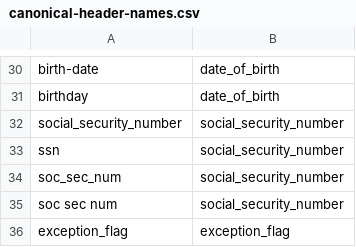
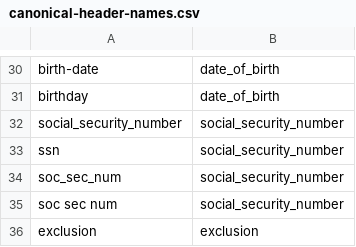
Before and after one commit to linkja/linkja-hashing, a CSV file: Hashing/src/main/resources/configuration/canonical-header-names.csv, drawn as a sheet; only a part is shown, gaps mark what is left out.

Commit message:
Rename Exception Flag to Exclusion

```diff
--- a/Hashing/src/main/resources/configuration/canonical-header-names.csv
+++ b/Hashing/src/main/resources/configuration/canonical-header-names.csv
@@ -35,2 +35,2 @@ soc_sec_num,social_security_number
 "soc sec num",social_security_number
-exception_flag,exception_flag
+exclusion,exclusion
```
Also changed, not shown: 7 other files.
